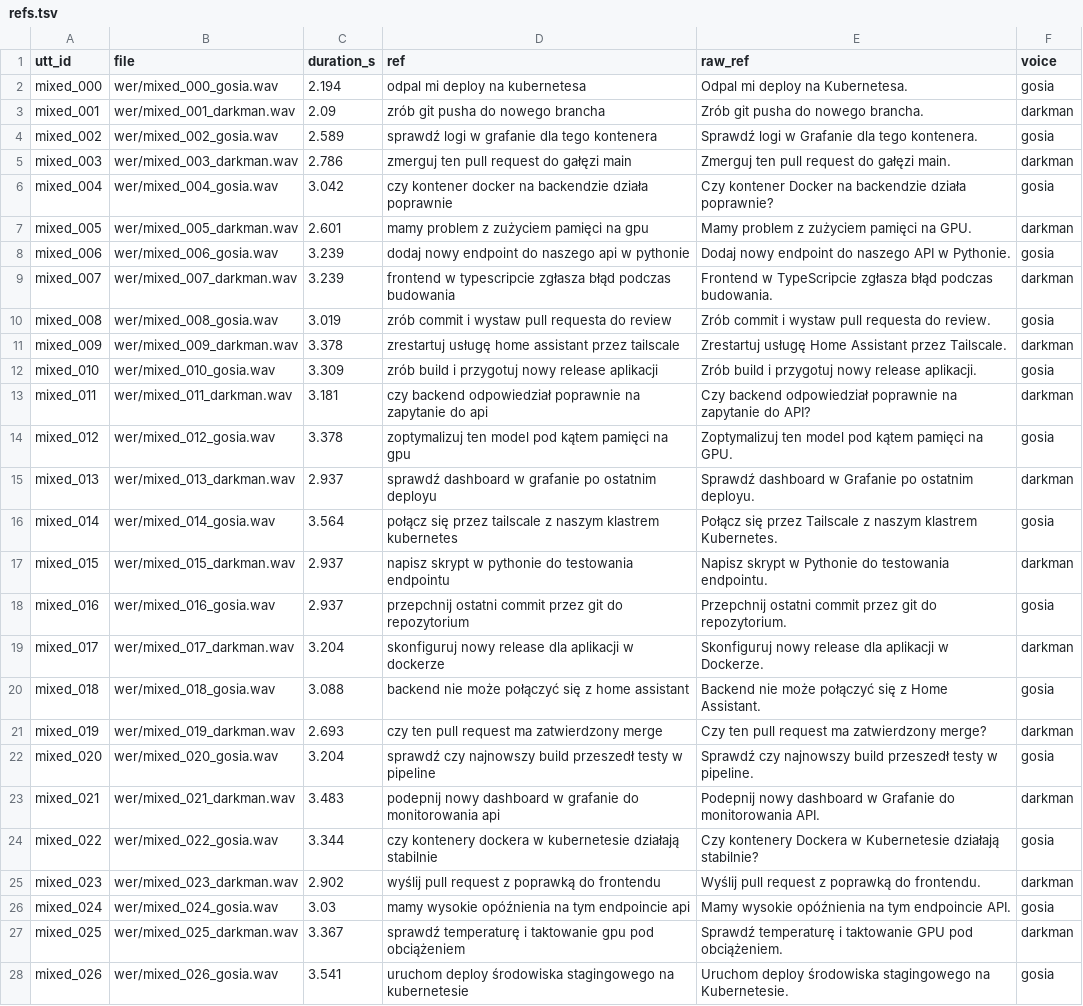
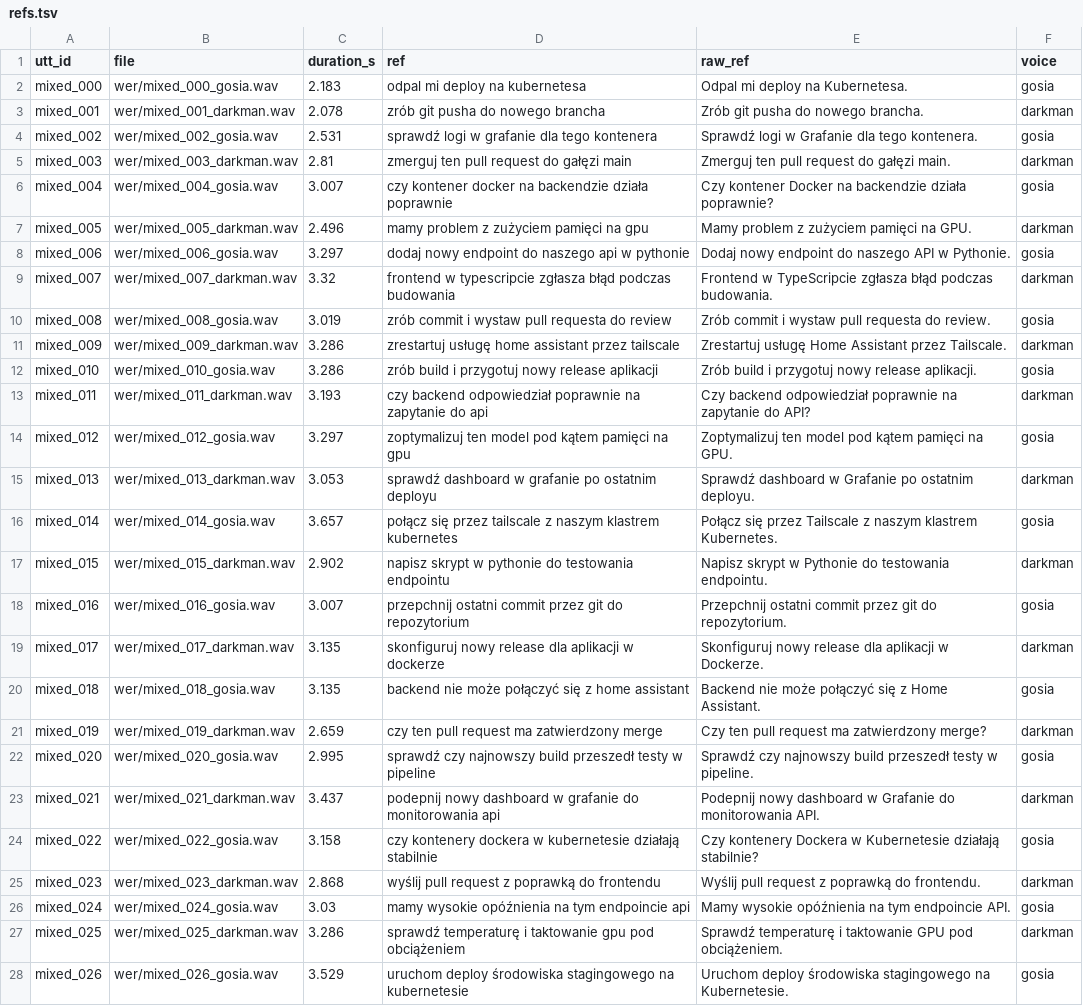
Before and after one commit to TymekTM/gaja-hermes-adapter, a TSV file: bench/data/stt/mixed/refs.tsv, drawn as a sheet; only a part is shown; the diff covers the shown part only; the diff names each change by its address in the sheet, - before the commit and + after, or states it on an @@ line.

```diff
--- a/bench/data/stt/mixed/refs.tsv
+++ b/bench/data/stt/mixed/refs.tsv
-C2 (duration_s): 2.194
+C2 (duration_s): 2.183
-C3 (duration_s): 2.09
+C3 (duration_s): 2.078
-C4 (duration_s): 2.589
+C4 (duration_s): 2.531
-C5 (duration_s): 2.786
+C5 (duration_s): 2.81
-C6 (duration_s): 3.042
+C6 (duration_s): 3.007
-C7 (duration_s): 2.601
+C7 (duration_s): 2.496
-C8 (duration_s): 3.239
+C8 (duration_s): 3.297
-C9 (duration_s): 3.239
+C9 (duration_s): 3.32
-C11 (duration_s): 3.378
+C11 (duration_s): 3.286
-C12 (duration_s): 3.309
+C12 (duration_s): 3.286
-C13 (duration_s): 3.181
+C13 (duration_s): 3.193
-C14 (duration_s): 3.378
+C14 (duration_s): 3.297
-C15 (duration_s): 2.937
+C15 (duration_s): 3.053
-C16 (duration_s): 3.564
+C16 (duration_s): 3.657
-C17 (duration_s): 2.937
+C17 (duration_s): 2.902
-C18 (duration_s): 2.937
+C18 (duration_s): 3.007
-C19 (duration_s): 3.204
+C19 (duration_s): 3.135
-C20 (duration_s): 3.088
+C20 (duration_s): 3.135
-C21 (duration_s): 2.693
+C21 (duration_s): 2.659
-C22 (duration_s): 3.204
+C22 (duration_s): 2.995
-C23 (duration_s): 3.483
+C23 (duration_s): 3.437
-C24 (duration_s): 3.344
+C24 (duration_s): 3.158
-C25 (duration_s): 2.902
+C25 (duration_s): 2.868
-C27 (duration_s): 3.367
+C27 (duration_s): 3.286
-C28 (duration_s): 3.541
+C28 (duration_s): 3.529
```
Also changed, not shown: 12 edited cells elsewhere in this file, bench/data/stt/mixed/latency.tsv, 1 other file.
